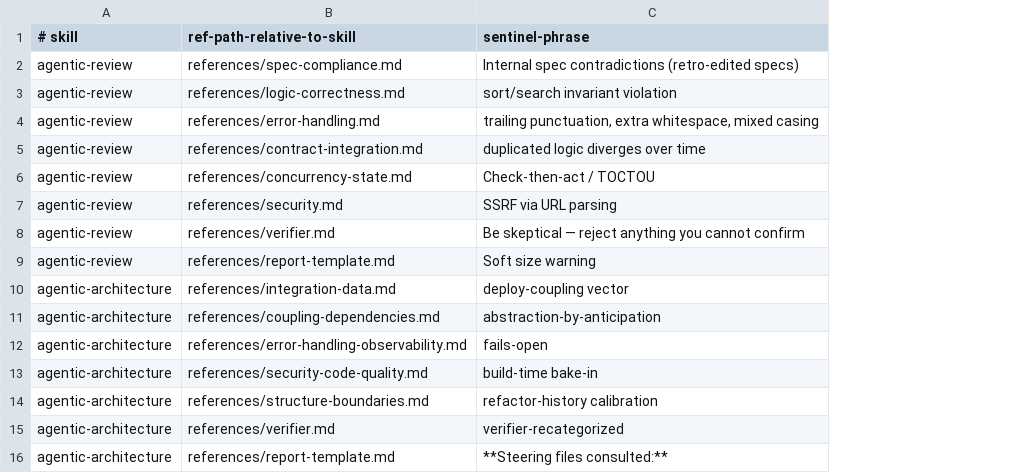
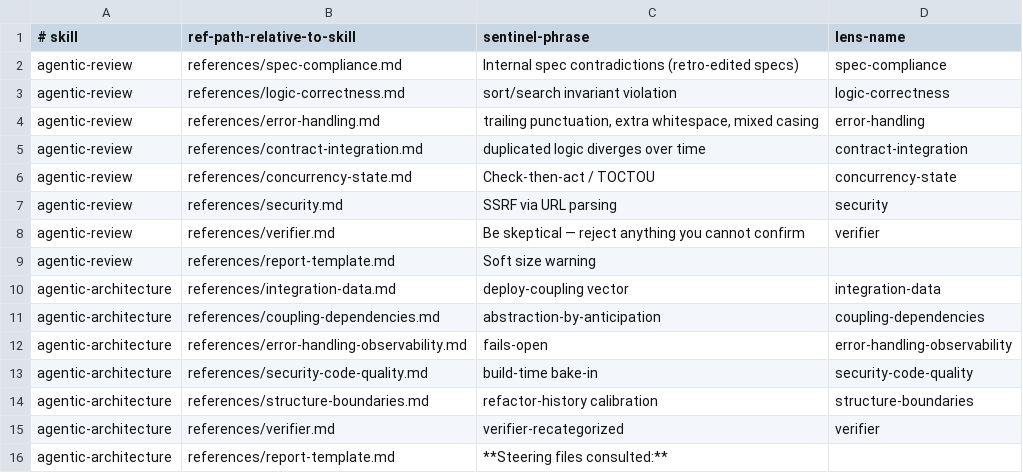
Before and after one commit to Ovid/paad, a TSV file: scripts/extracted-refs.tsv, drawn as a sheet; the diff names each change by its address in the sheet, - before the commit and + after, or states it on an @@ line.

```diff
--- a/scripts/extracted-refs.tsv
+++ b/scripts/extracted-refs.tsv
+column D (lens-name), rows 2-15: spec-compliance | logic-correctness | error-handling | contract-integration | concurrency-state | security | verifier |  | integration-data | coupling-dependencies | error-handling-observability | security-code-quality | structure-boundaries | verifier
```
Also changed, not shown: 2 other files.
